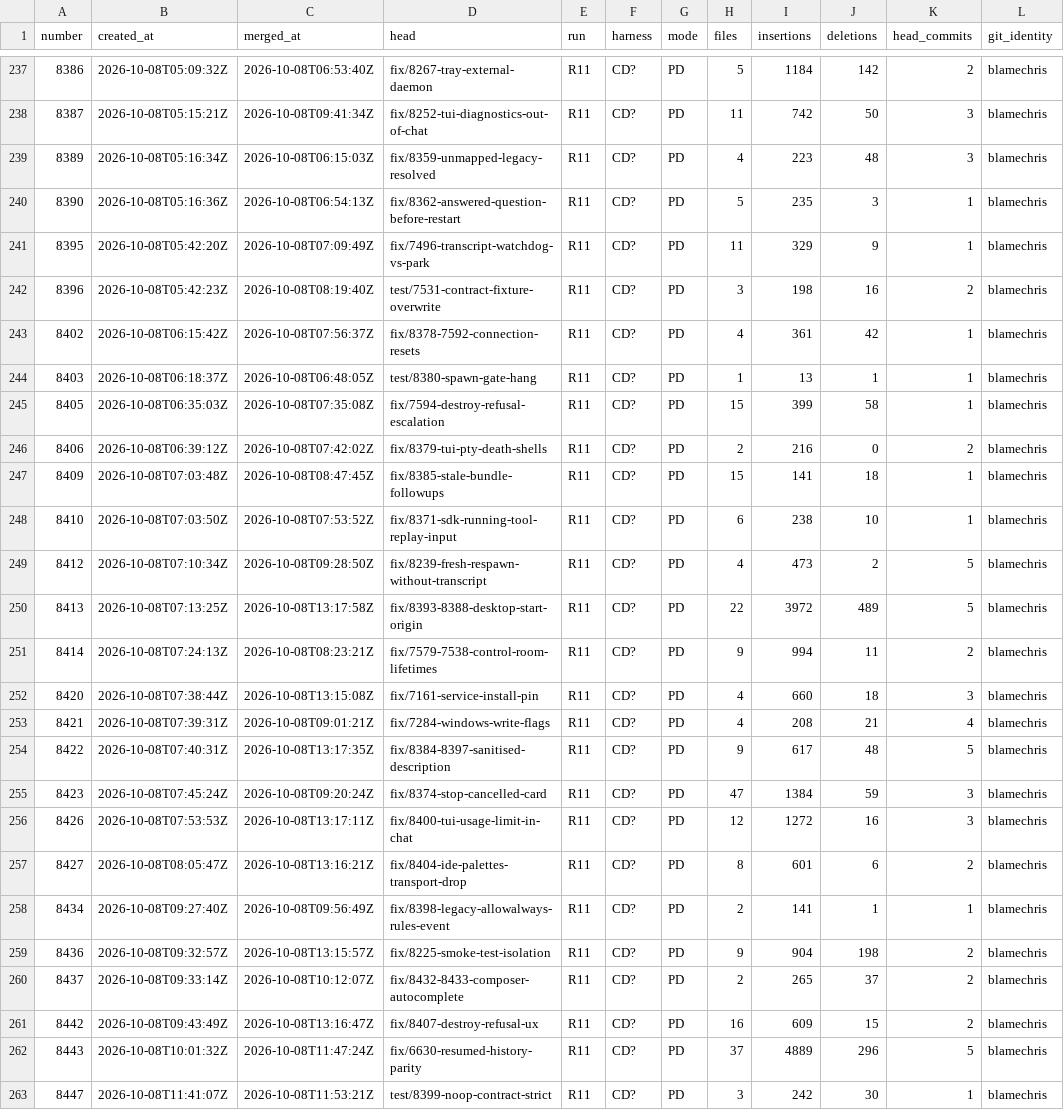
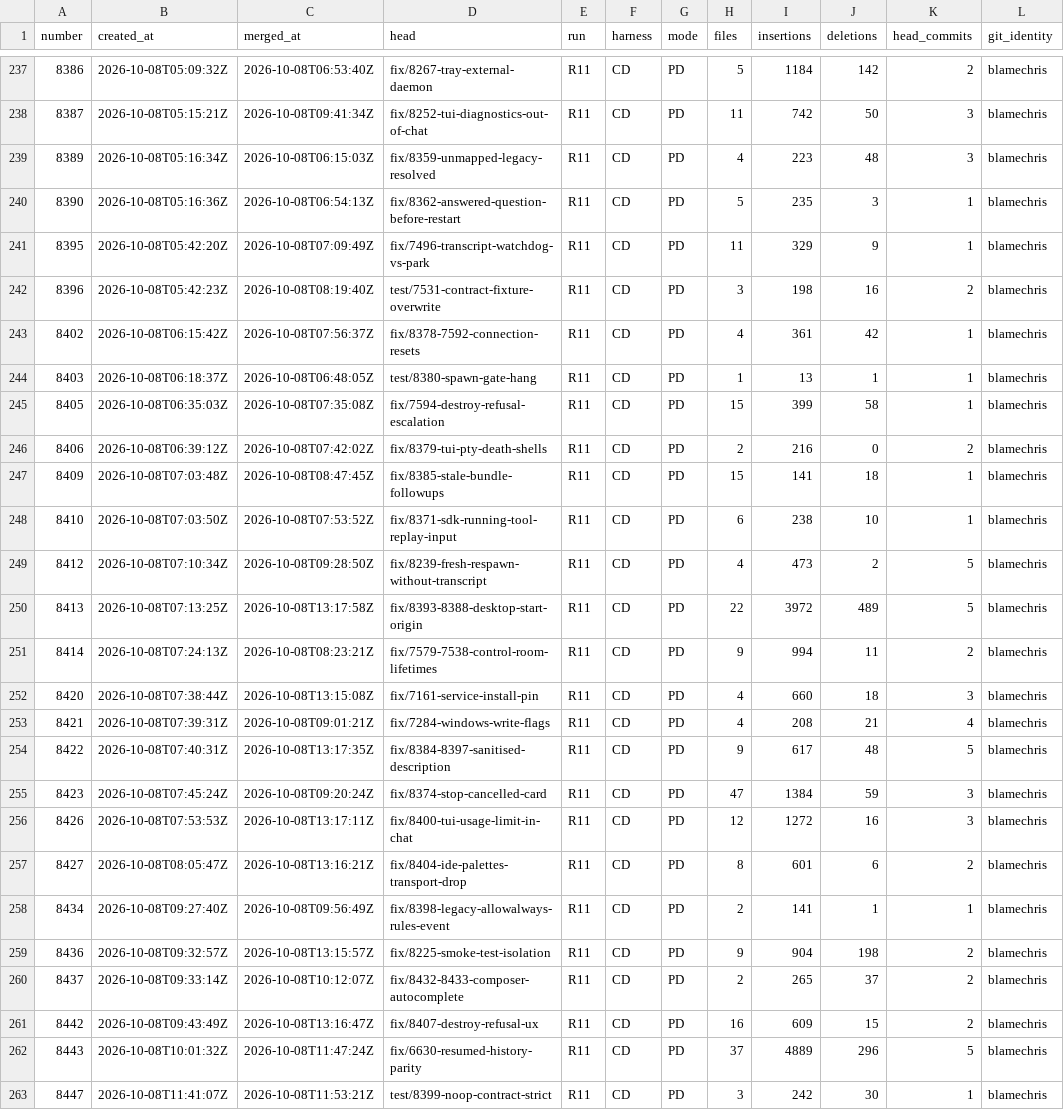
Before and after one commit to blamechris/chroxy, a CSV file: docs/reports/harness-evals/data/pr-attribution-2026-10-17.csv, drawn as a sheet; only a part is shown, gaps mark what is left out; the diff covers the shown part only; the diff names each change by its address in the sheet, - before the commit and + after, or states it on an @@ line.

```diff
--- a/docs/reports/harness-evals/data/pr-attribution-2026-10-17.csv
+++ b/docs/reports/harness-evals/data/pr-attribution-2026-10-17.csv
-F237:F263 (harness): CD?
+F237:F263 (harness): CD
```
Also changed, not shown: 140 edited cells elsewhere in this file, docs/reports/harness-evals/data/review-metrics-2026-10-17.csv, docs/reports/harness-evals/data/runs-2026-10-17.csv, 24 other files.
